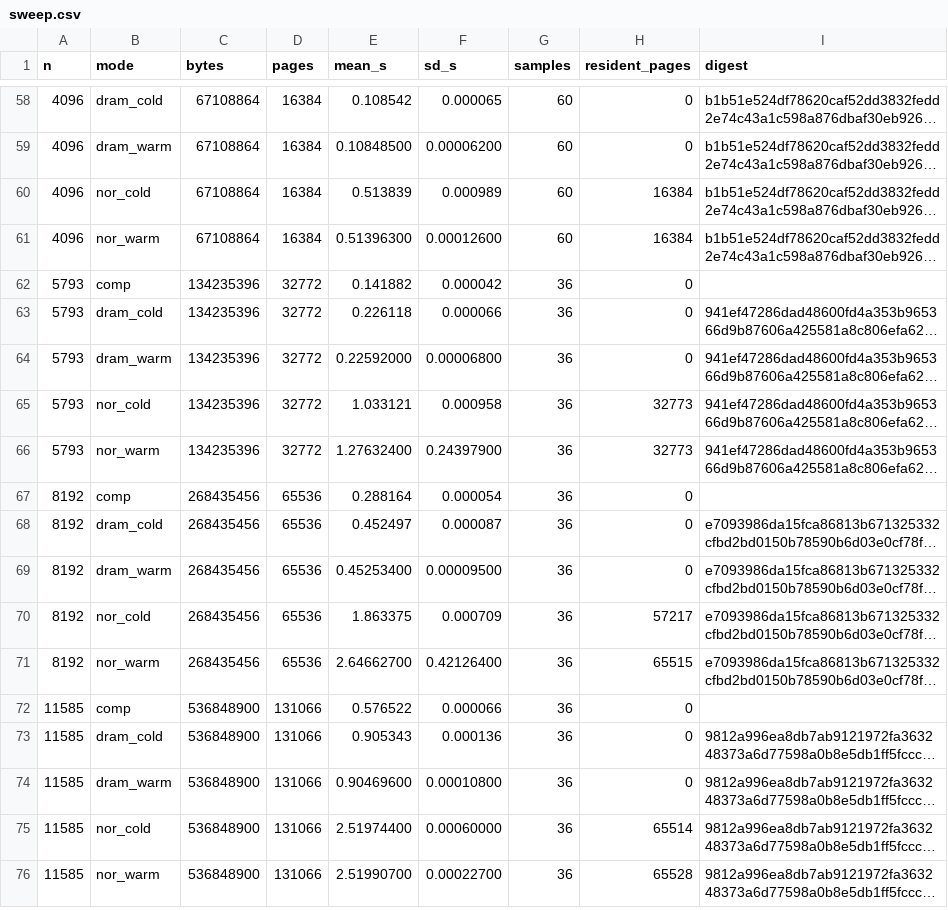
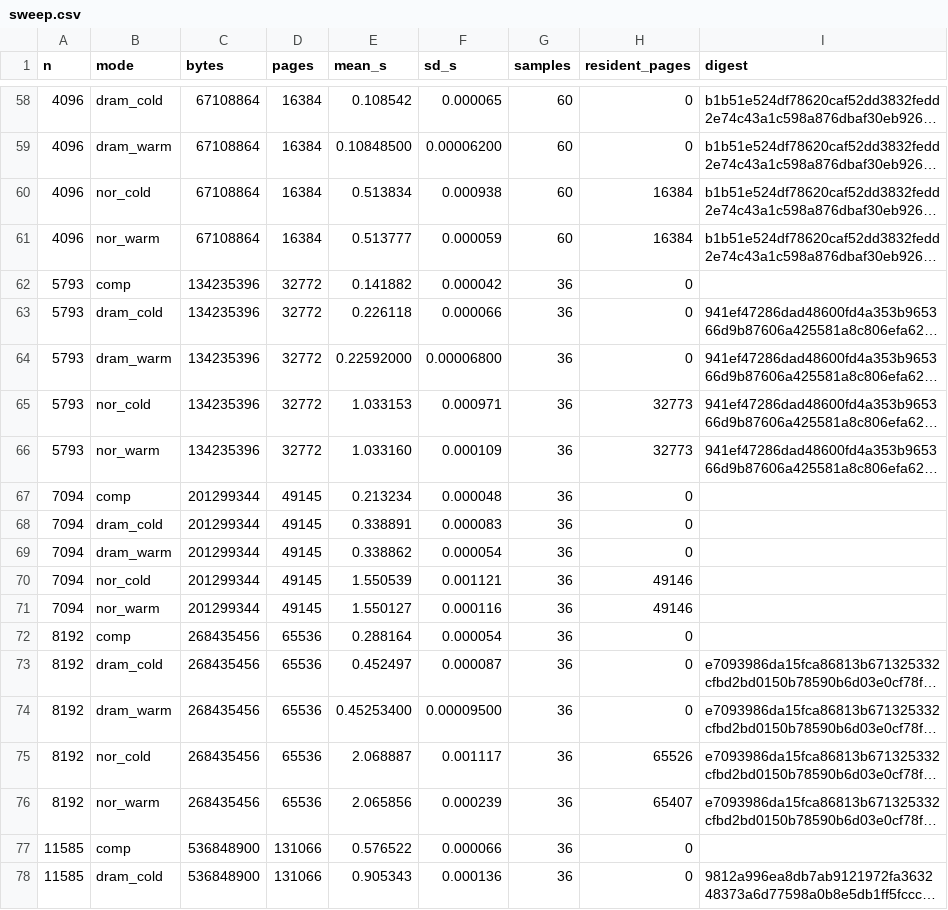
Before and after one commit to davidshim0/ltram-linux, a CSV file: docs/figures/sweep.csv, drawn as a sheet; only a part is shown, gaps mark what is left out; the shorter side is filled out with more unchanged rows; long unchanged cells end in …; addresses are those after the commit; the diff names each change by its address in the sheet, - before the commit and + after, or states it on an @@ line.

Commit message:
figures: merge the settled measurements, guard the merge, fix the labels
NOR is flat at 980-987 ns/line from 64 MB to 256 MB -- the full capacity of
the device -- with cold and warm within 1.5 ns of each other everywhere.
DRAM holds 215.5-216.5 across the same range. 4.57-4.73 wherever the weights
fit; 2.78 at 50% residency and 1.89 at 25%, both matching
residency*4.57 + (1-residency) exactly.

Two bugs the new sizes exposed.

merge_runs now REJECTS a nor_ row that did not reach the residency its size
allows. "Last wins" cannot tell a blend from a latency: the 512 MB cold row
measured at 43.7% arrived after the sweep's 50% row and would have silently
replaced a good number with a worse one. The ceiling is set by the pool, not
the working set -- 25% at 1 GB is complete, not short. Three rows rejected,
all of them pre-scrub-fix.

human() no longer snaps to a power of two. round(log2(201299344)) is 28, so
192 MB was labelled 256 MB, and there were then two 256 MB rows in the table
and two ticks on the axis. Fine while every size WAS a power of two; wrong
the moment one in between was measured.

```diff
--- a/docs/figures/sweep.csv
+++ b/docs/figures/sweep.csv
-E60 (mean_s): 0.513839
+E60 (mean_s): 0.513834
-F60 (sd_s): 0.000989
+F60 (sd_s): 0.000938
-E61 (mean_s): 0.51396300
+E61 (mean_s): 0.513777
-F61 (sd_s): 0.00012600
+F61 (sd_s): 0.000059
-E65 (mean_s): 1.033121
+E65 (mean_s): 1.033153
-F65 (sd_s): 0.000958
+F65 (sd_s): 0.000971
-E66 (mean_s): 1.27632400
+E66 (mean_s): 1.033160
-F66 (sd_s): 0.24397900
+F66 (sd_s): 0.000109
+row 67: 7094 | comp | 201299344 | 49145 | 0.213234 | 0.000048 | 36 | 0
+row 68: 7094 | dram_cold | 201299344 | 49145 | 0.338891 | 0.000083 | 36 | 0
+row 69: 7094 | dram_warm | 201299344 | 49145 | 0.338862 | 0.000054 | 36 | 0
+row 70: 7094 | nor_cold | 201299344 | 49145 | 1.550539 | 0.001121 | 36 | 49146
+row 71: 7094 | nor_warm | 201299344 | 49145 | 1.550127 | 0.000116 | 36 | 49146
-E75 (mean_s): 1.863375
+E75 (mean_s): 2.068887
-F75 (sd_s): 0.000709
+F75 (sd_s): 0.001117
-H75 (resident_pages): 57217
+H75 (resident_pages): 65526
-E76 (mean_s): 2.64662700
+E76 (mean_s): 2.065856
-F76 (sd_s): 0.42126400
+F76 (sd_s): 0.000239
-H76 (resident_pages): 65515
+H76 (resident_pages): 65407
```
Also changed, not shown: docs/figures/raw/big-settled.csv, 6 other files.
